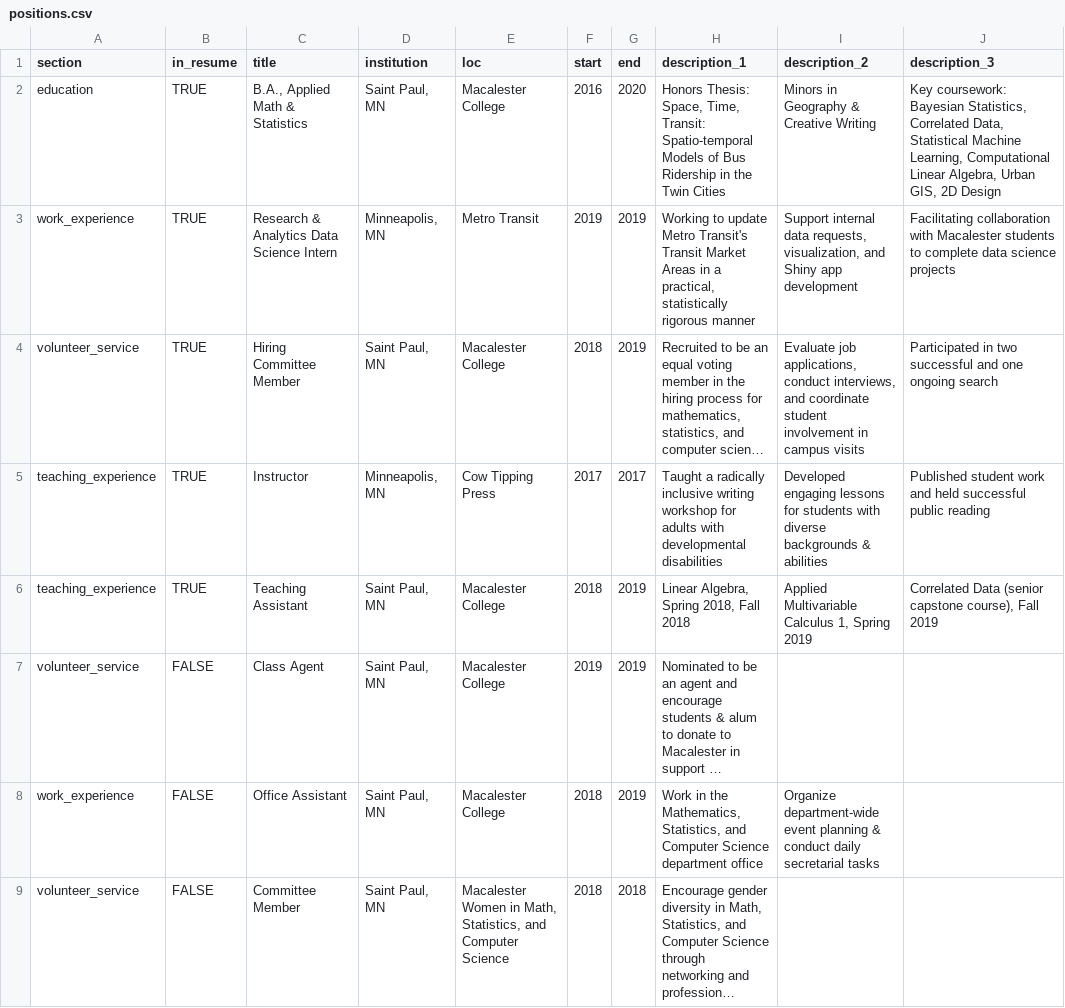
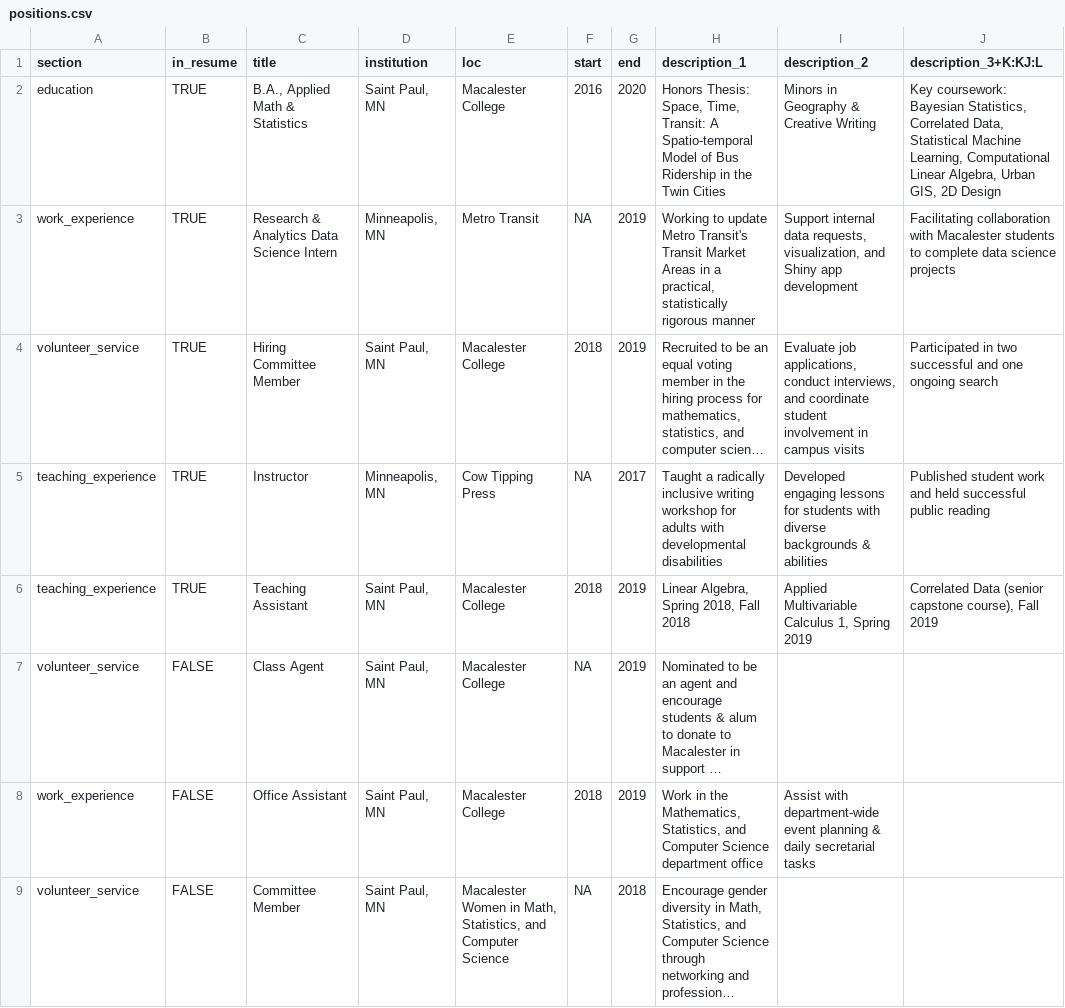
Before and after one commit to ravenmcknight/cv, a CSV file: positions.csv, drawn as a sheet; only a part is shown; long unchanged cells end in …; the diff covers the shown part only; the diff names each change by its address in the sheet, - before the commit and + after, or states it on an @@ line.

```diff
--- a/positions.csv
+++ b/positions.csv
-J1: description_3
+J1: description_3+K:KJ:L
-H2 (description_1): …Time, Transit: Spatio-temporal Models of Bus…
+H2 (description_1): …Time, Transit: A Spatio-temporal Model of Bus…
-F3 (start): 2019
+F3 (start): NA
-F5 (start): 2017
+F5 (start): NA
-F7 (start): 2019
+F7 (start): NA
-I8 (description_2): Organize department-wide event planning & conduct daily secretarial…
+I8 (description_2): Assist with department-wide event planning & daily secretarial…
-F9 (start): 2018
+F9 (start): NA
```
Also changed, not shown: 2 removed rows and 10 edited cells elsewhere in this file, 23 other files.
